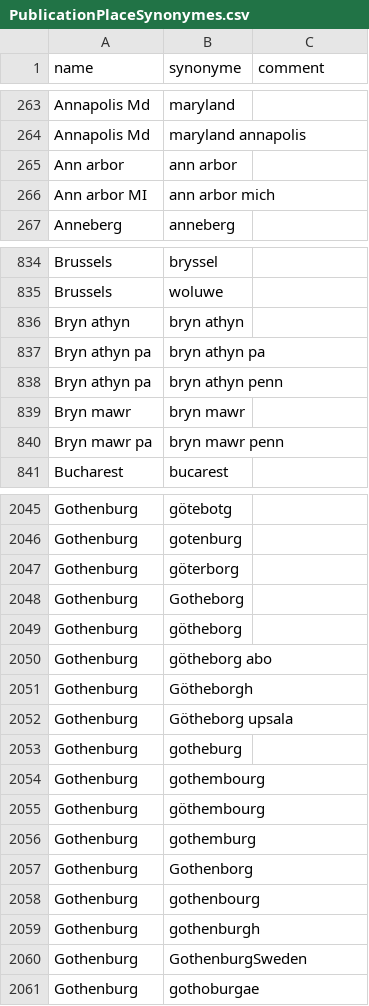
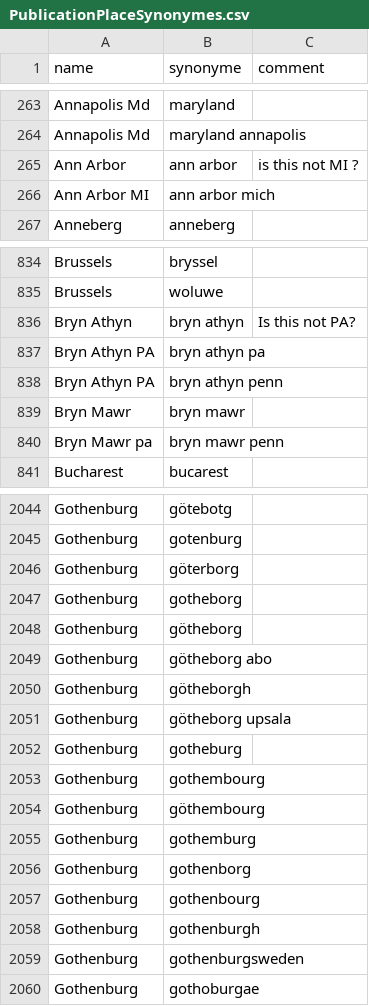
Before and after one commit to COMHIS/bibliographica, a CSV file: inst/extdata/PublicationPlaceSynonymes.csv, drawn as a sheet; only a part is shown, gaps mark what is left out; the diff covers the shown part only.

Commit message:
further polishing on place synonymes

```diff
--- a/inst/extdata/PublicationPlaceSynonymes.csv
+++ b/inst/extdata/PublicationPlaceSynonymes.csv
@@ -264,4 +264,4 @@ Annapolis Md;maryland;
 Annapolis Md;maryland annapolis;
-Ann arbor;ann arbor;
-Ann arbor MI;ann arbor mich;
+Ann Arbor;ann arbor;is this not MI ?
+Ann Arbor MI;ann arbor mich;
 Anneberg;anneberg;
@@ -835,7 +835,7 @@ Brussels;bryssel;
 Brussels;woluwe;
-Bryn athyn;bryn athyn;
-Bryn athyn pa;bryn athyn pa;
-Bryn athyn pa;bryn athyn penn;
-Bryn mawr;bryn mawr;
-Bryn mawr pa;bryn mawr penn;
+Bryn Athyn;bryn athyn;Is this not PA?
+Bryn Athyn PA;bryn athyn pa;
+Bryn Athyn PA;bryn athyn penn;
+Bryn Mawr;bryn mawr;
+Bryn Mawr pa;bryn mawr penn;
 Bucharest;bucarest;
@@ -2047,7 +2046,7 @@ Gothenburg;gotenburg;
 Gothenburg;göterborg;
-Gothenburg;Gotheborg;
+Gothenburg;gotheborg;
 Gothenburg;götheborg;
 Gothenburg;götheborg abo;
-Gothenburg;Götheborgh;
-Gothenburg;Götheborg upsala;
+Gothenburg;götheborgh;
+Gothenburg;götheborg upsala;
 Gothenburg;gotheburg;
@@ -2056,6 +2055,6 @@ Gothenburg;göthembourg;
 Gothenburg;gothemburg;
-Gothenburg;Gothenborg;
+Gothenburg;gothenborg;
 Gothenburg;gothenbourg;
 Gothenburg;gothenburgh;
-Gothenburg;GothenburgSweden;
+Gothenburg;gothenburgsweden;
 Gothenburg;gothoburgae;
```
Also changed, not shown: 1 added row, 3 removed rows, 2 moved rows and 100 edited cells elsewhere in this file, inst/extdata/persons.csv, inst/extdata/printstop_english.csv, 3 other files.
